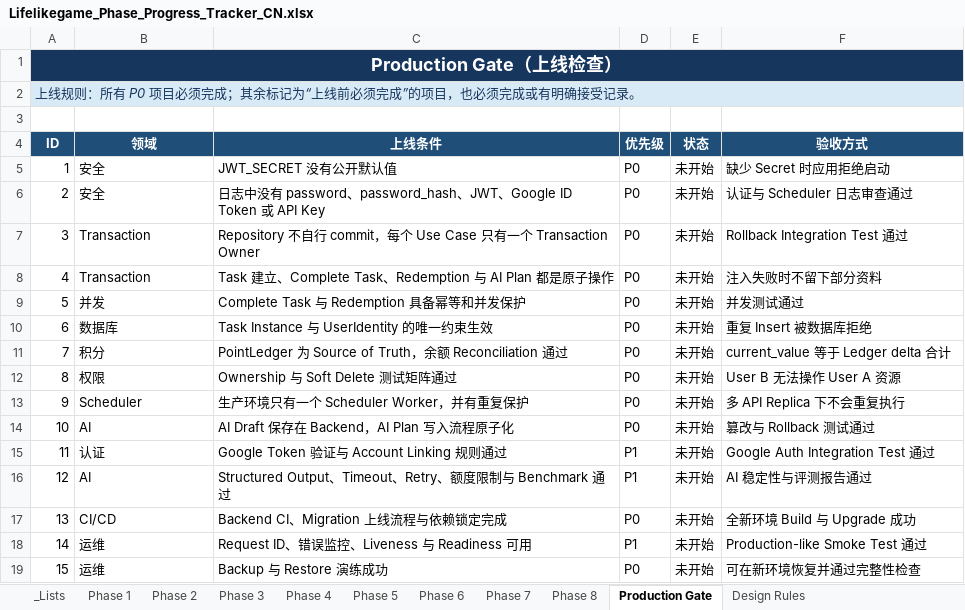
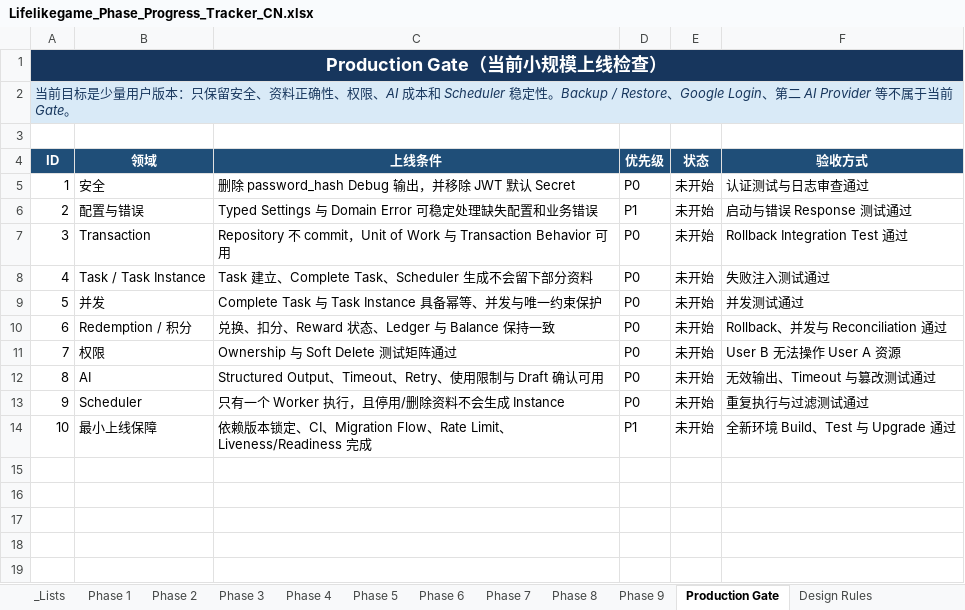
Before and after one commit to limgwei-123/lifelikegame, an Excel workbook: Lifelikegame_Phase_Progress_Tracker_CN.xlsx, sheet Production Gate, drawn as a sheet; values as stored, in another font and other column widths than the file's, no borders; conditional formats and table styles not drawn; removed rows and columns are numbered as before the commit, all else as after; the diff names each change by its address in the sheet, - before the commit and + after, or states it on an @@ line.

```diff
--- a/Lifelikegame_Phase_Progress_Tracker_CN.xlsx (sheet Production Gate)
+++ b/Lifelikegame_Phase_Progress_Tracker_CN.xlsx (sheet Production Gate)
+sheet tab: Phase 9
@@ column A (ID) renumbered between rows 1 and 12 @@
-row 5: 1 | 安全 | JWT_SECRET 没有公开默认值 | P0 | 未开始 | 缺少 Secret 时应用拒绝启动
-C5 (上线条件): 日志中没有 password、password_hash、JWT、Google ID Token 或 API Key
+C5 (上线条件): 删除 password_hash Debug 输出，并移除 JWT 默认 Secret
-F5 (验收方式): 认证与 Scheduler 日志审查通过
+F5 (验收方式): 认证测试与日志审查通过
+row 6: 2 | 配置与错误 | Typed Settings 与 Domain Error 可稳定处理缺失配置和业务错误 | P1 | 未开始 | 启动与错误 Response 测试通过
-C7 (上线条件): Repository 不自行 commit，每个 Use Case 只有一个 Transaction Owner
+C7 (上线条件): Repository 不 commit，Unit of Work 与 Transaction Behavior 可用
-B8 (领域): Transaction
+B8 (领域): Task / Task Instance
-C8 (上线条件): …Task、Redemption 与 AI Plan 都是原子操作
+C8 (上线条件): …Task、Scheduler 生成不会留下部分资料
-F8 (验收方式): 注入失败时不留下部分资料
+F8 (验收方式): 失败注入测试通过
-C9 (上线条件): Complete Task 与 Redemption 具备幂等和并发保护
+C9 (上线条件): Complete Task 与 Task Instance 具备幂等、并发与唯一约束保护
-row 10: 6 | 数据库 | Task Instance 与 UserIdentity 的唯一约束生效 | P0 | 未开始 | 重复 Insert 被数据库拒绝
-row 11: 7 | 积分 | PointLedger 为 Source of Truth，余额 Reconciliation 通过 | P0 | 未开始 | current_value 等于 Ledger delta 合计
+row 10: 6 | Redemption / 积分 | 兑换、扣分、Reward 状态、Ledger 与 Balance 保持一致 | P0 | 未开始 | Rollback、并发与 Reconciliation 通过
-row 13: 9 | Scheduler | 生产环境只有一个 Scheduler Worker，并有重复保护 | P0 | 未开始 | 多 API Replica 下不会重复执行
-C12 (上线条件): AI Draft 保存在 Backend，AI Plan 写入流程原子化
+C12 (上线条件): Structured Output、Timeout、Retry、使用限制与 Draft 确认可用
-F12 (验收方式): 篡改与 Rollback 测试通过
+F12 (验收方式): 无效输出、Timeout 与篡改测试通过
-row 15: 11 | 认证 | Google Token 验证与 Account Linking 规则通过 | P1 | 未开始 | Google Auth Integration Test 通过
-row 16: 12 | AI | Structured Output、Timeout、Retry、额度限制与 Benchmark 通过 | P1 | 未开始 | AI 稳定性与评测报告通过
-row 17: 13 | CI/CD | Backend CI、Migration 上线流程与依赖锁定完成 | P0 | 未开始 | 全新环境 Build 与 Upgrade 成功
-row 18: 14 | 运维 | Request ID、错误监控、Liveness 与 Readiness 可用 | P1 | 未开始 | Production-like Smoke Test 通过
-row 19: 15 | 运维 | Backup 与 Restore 演练成功 | P0 | 未开始 | 可在新环境恢复并通过完整性检查
+row 13: 9 | Scheduler | 只有一个 Worker 执行，且停用/删除资料不会生成 Instance | P0 | 未开始 | 重复执行与过滤测试通过
+row 14: 10 | 最小上线保障 | 依赖版本锁定、CI、Migration Flow、Rate Limit、Liveness/Readiness 完成 | P1 | 未开始 | 全新环境 Build、Test 与 Upgrade 通过
```
Also changed, not shown: sheet Phase 8, sheet Phase 3, sheet Phase 4, sheet Phase 7, sheet Phase 5, sheet Phase 2, 3 more sheets.
